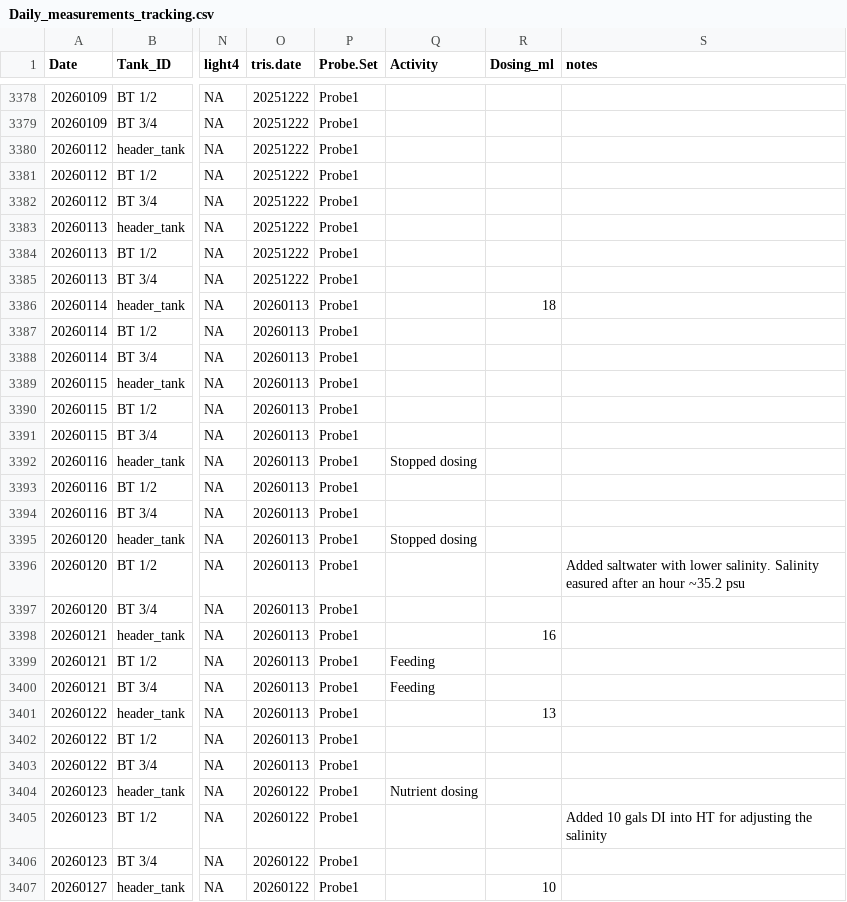
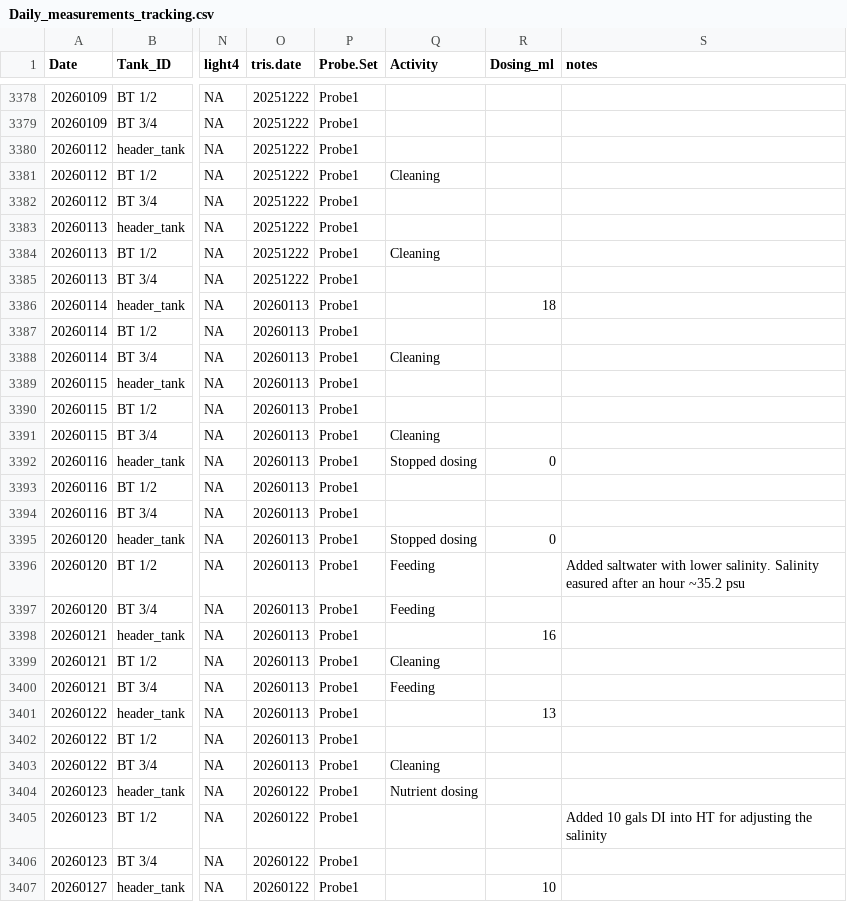
Before and after one commit to Putnam-Lab/CBLS_Wetlab, a CSV file: Data/Daily_measurements_tracking.csv, drawn as a sheet; only a part is shown, gaps mark what is left out; the diff covers the shown part only; the diff names each change by its address in the sheet, - before the commit and + after, or states it on an @@ line.

Commit message:
updating activity

```diff
--- a/Data/Daily_measurements_tracking.csv
+++ b/Data/Daily_measurements_tracking.csv
-Q3381 (Activity): (empty)
+Q3381 (Activity): Cleaning
-Q3384 (Activity): (empty)
+Q3384 (Activity): Cleaning
-Q3388 (Activity): (empty)
+Q3388 (Activity): Cleaning
-Q3391 (Activity): (empty)
+Q3391 (Activity): Cleaning
-R3392 (Dosing_ml): (empty)
+R3392 (Dosing_ml): 0
-R3395 (Dosing_ml): (empty)
+R3395 (Dosing_ml): 0
-Q3396:Q3397 (Activity): (empty)
+Q3396:Q3397 (Activity): Feeding
-Q3399 (Activity): Feeding
+Q3399 (Activity): Cleaning
-Q3403 (Activity): (empty)
+Q3403 (Activity): Cleaning
```
Also changed, not shown: 48 edited cells elsewhere in this file.
